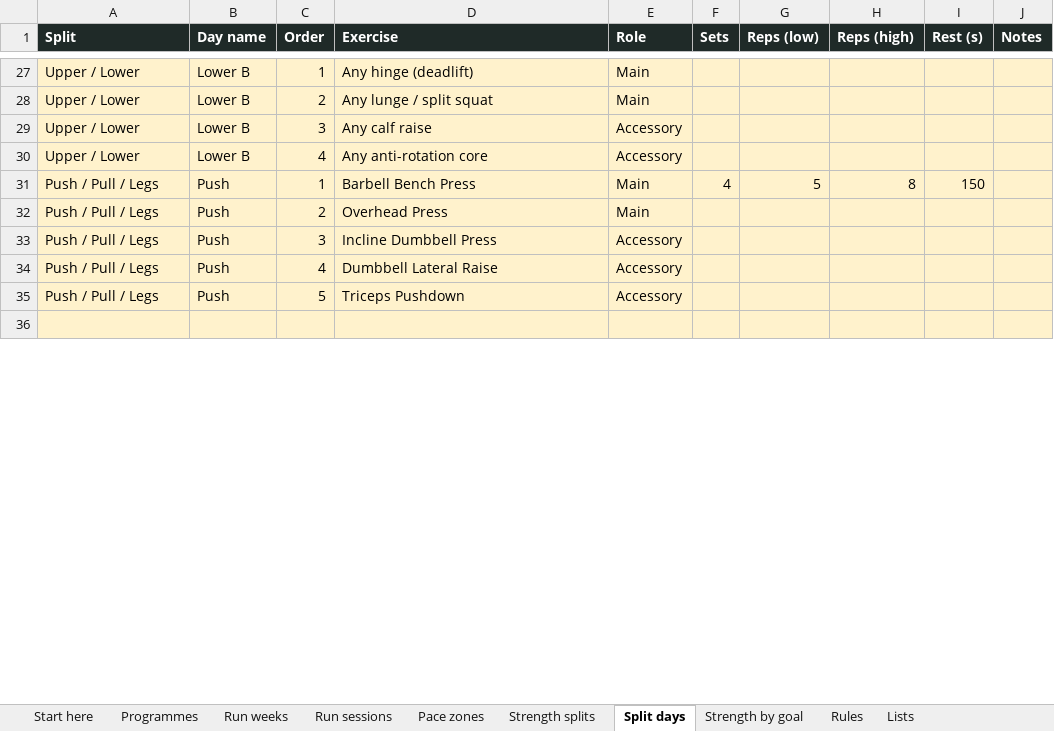
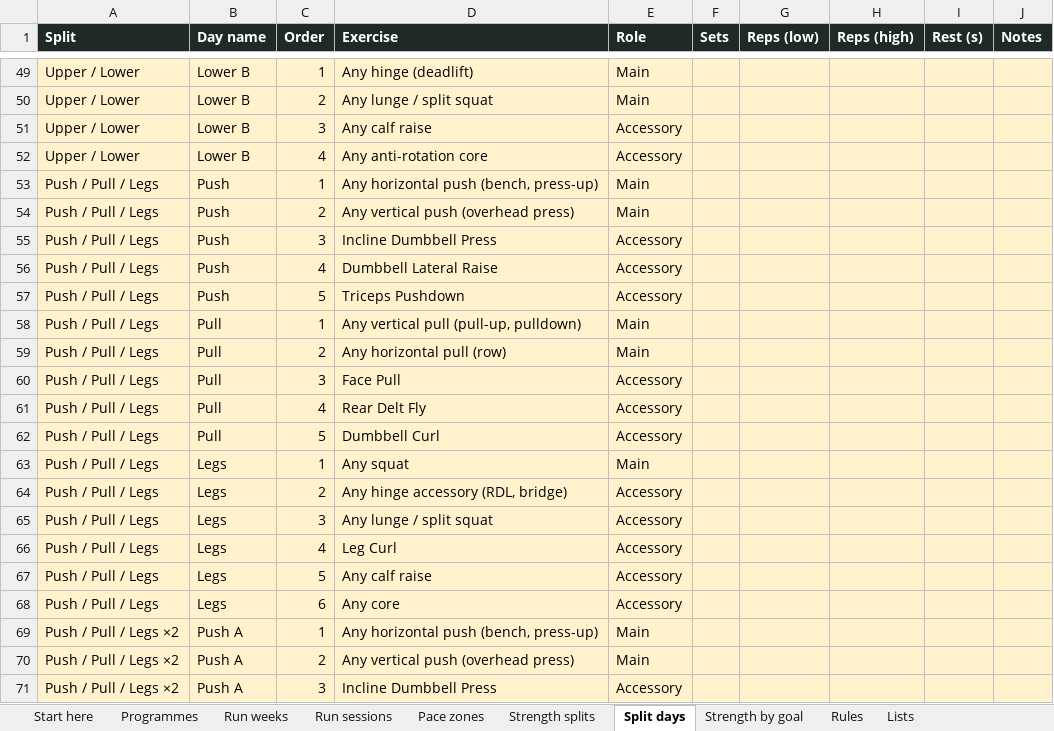
Before and after one commit to georgeodwyer/New-Fitness-App, an Excel workbook: programmes/Kinetix Programmes.xlsx, sheet Split days, drawn as a sheet; only a part is shown, gaps mark what is left out; the shorter side is filled out with more unchanged rows; values as stored, in another font and other column widths than the file's, no borders; addresses are those after the commit; the diff covers the shown part only; the diff names each change by its address in the sheet, - before the commit and + after, or states it on an @@ line.

```diff
--- a/programmes/Kinetix Programmes.xlsx (sheet Split days)
+++ b/programmes/Kinetix Programmes.xlsx (sheet Split days)
-D53 (Exercise): Barbell Bench Press
+D53 (Exercise): Any horizontal push (bench, press-up)
-F53 (Sets): 4
+F53 (Sets): (empty)
-G53 (Reps (low)): 5
+G53 (Reps (low)): (empty)
-H53 (Reps (high)): 8
+H53 (Reps (high)): (empty)
-I53 (Rest (s)): 150
+I53 (Rest (s)): (empty)
-D54 (Exercise): Overhead Press
+D54 (Exercise): Any vertical push (overhead press)
+row 58: Push / Pull / Legs | Pull | 1 | Any vertical pull (pull-up, pulldown) | Main
+row 59: Push / Pull / Legs | Pull | 2 | Any horizontal pull (row) | Main
+row 60: Push / Pull / Legs | Pull | 3 | Face Pull | Accessory
+row 61: Push / Pull / Legs | Pull | 4 | Rear Delt Fly | Accessory
+row 62: Push / Pull / Legs | Pull | 5 | Dumbbell Curl | Accessory
+row 63: Push / Pull / Legs | Legs | 1 | Any squat | Main
+row 64: Push / Pull / Legs | Legs | 2 | Any hinge accessory (RDL, bridge) | Accessory
+row 65: Push / Pull / Legs | Legs | 3 | Any lunge / split squat | Accessory
+row 66: Push / Pull / Legs | Legs | 4 | Leg Curl | Accessory
+row 67: Push / Pull / Legs | Legs | 5 | Any calf raise | Accessory
+row 68: Push / Pull / Legs | Legs | 6 | Any core | Accessory
+row 69: Push / Pull / Legs ×2 | Push A | 1 | Any horizontal push (bench, press-up) | Main
+row 70: Push / Pull / Legs ×2 | Push A | 2 | Any vertical push (overhead press) | Main
+row 71: Push / Pull / Legs ×2 | Push A | 3 | Incline Dumbbell Press | Accessory
```
Also changed, not shown: 92 added rows and 1 edited cell elsewhere in this sheet, sheet Strength splits, 1 other file.
